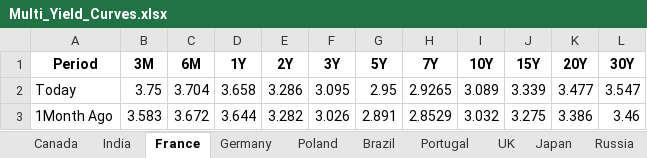
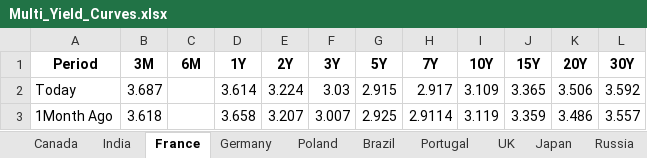
Before and after one commit to vlaranjo/Vasconomics_Dashboard, an Excel workbook: Weekly Files/Fixed Income/Multi_Yield_Curves.xlsx, sheet France, drawn as a sheet; only a part is shown; values as stored, in another font and other column widths than the file's, no borders; the diff covers the shown part only; the diff names each change by its address in the sheet, - before the commit and + after, or states it on an @@ line.

```diff
--- a/Weekly Files/Fixed Income/Multi_Yield_Curves.xlsx (sheet France)
+++ b/Weekly Files/Fixed Income/Multi_Yield_Curves.xlsx (sheet France)
-B2 (3M): 3.75
+B2 (3M): 3.687
-C2 (6M): 3.704
+C2 (6M): (empty)
-D2 (1Y): 3.658
+D2 (1Y): 3.614
-E2 (2Y): 3.286
+E2 (2Y): 3.224
-F2 (3Y): 3.095
+F2 (3Y): 3.03
-G2 (5Y): 2.95
+G2 (5Y): 2.915
-H2 (7Y): 2.9265
+H2 (7Y): 2.917
-I2 (10Y): 3.089
+I2 (10Y): 3.109
-J2 (15Y): 3.339
+J2 (15Y): 3.365
-K2 (20Y): 3.477
+K2 (20Y): 3.506
-L2 (30Y): 3.547
+L2 (30Y): 3.592
-B3 (3M): 3.583
+B3 (3M): 3.618
-C3 (6M): 3.672
+C3 (6M): (empty)
-D3 (1Y): 3.644
+D3 (1Y): 3.658
-E3 (2Y): 3.282
+E3 (2Y): 3.207
-F3 (3Y): 3.026
+F3 (3Y): 3.007
-G3 (5Y): 2.891
+G3 (5Y): 2.925
-H3 (7Y): 2.8529
+H3 (7Y): 2.9114
-I3 (10Y): 3.032
+I3 (10Y): 3.119
-J3 (15Y): 3.275
+J3 (15Y): 3.359
-K3 (20Y): 3.386
+K3 (20Y): 3.486
-L3 (30Y): 3.46
+L3 (30Y): 3.557
```
Also changed, not shown: 22 edited cells elsewhere in this sheet, sheet UK, sheet Germany, sheet Japan, sheet Switzerland, sheet India, sheet Canada, 9 more sheets.
